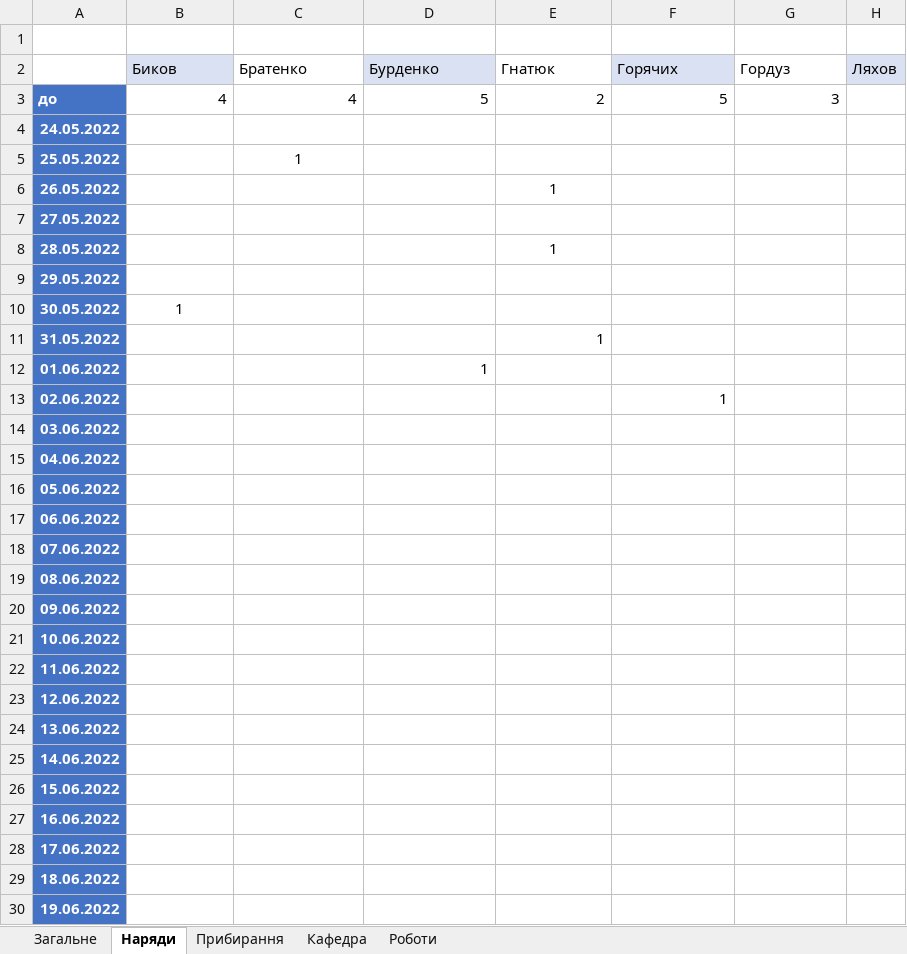
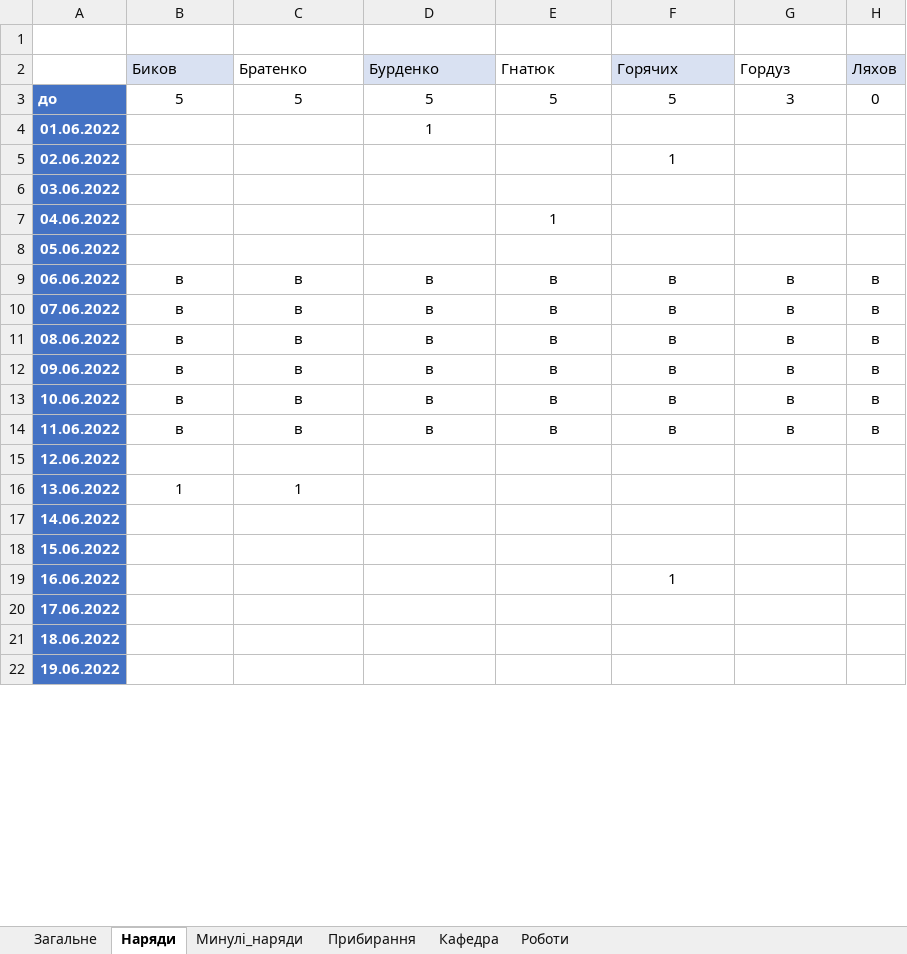
Before and after one commit to pishexod/telegram_bot_dutis, an Excel workbook: duty.xlsx, sheet Наряди, drawn as a sheet; only a part is shown; values as stored, in another font and other column widths than the file's, no borders; charts and pictures not drawn; removed rows and columns are numbered as before the commit, all else as after; the diff covers the shown part only; the diff names each change by its address in the sheet, - before the commit and + after, or states it on an @@ line.

```diff
--- a/duty.xlsx (sheet Наряди)
+++ b/duty.xlsx (sheet Наряди)
+sheet tab: Минулі_наряди
-B3: 4
+B3: 5
-B3:G3 alignment: right
+B3:G3 alignment: center
-C3: 4
+C3: 5
-E3: 2
+E3: 5
-H3: (empty)
+H3: 0
-row 4: 24.05.2022
-row 5: 25.05.2022 |  | 1
-row 6: 26.05.2022 |  |  |  | 1
-row 7: 27.05.2022
-row 8: 28.05.2022 |  |  |  | 1
-row 9: 29.05.2022
-row 10: 30.05.2022 | 1
-row 11: 31.05.2022 |  |  |  | 1
-D4 alignment: right
+D4 alignment: center
-F5 alignment: right
+F5 alignment: center
-E7: (empty)
+E7: 1
-B9:B14: (empty)
+B9:B14: в
-C9:C14: (empty)
+C9:C14: в
-D9:D14: (empty)
+D9:D14: в
-E9:E14: (empty)
+E9:E14: в
-F9:F14: (empty)
+F9:F14: в
-G9:G14: (empty)
+G9:G14: в
-H9:H14: (empty)
+H9:H14: в
-B16: (empty)
+B16: 1
-C16: (empty)
+C16: 1
-F19: (empty)
+F19: 1
```
Also changed, not shown: 1 added row, 1 removed row and 3 edited cells elsewhere in this sheet, sheet Прибирання, sheet Кафедра, sheet Загальне, sheet Роботи, formulas that keep their value, charts or pictures.
